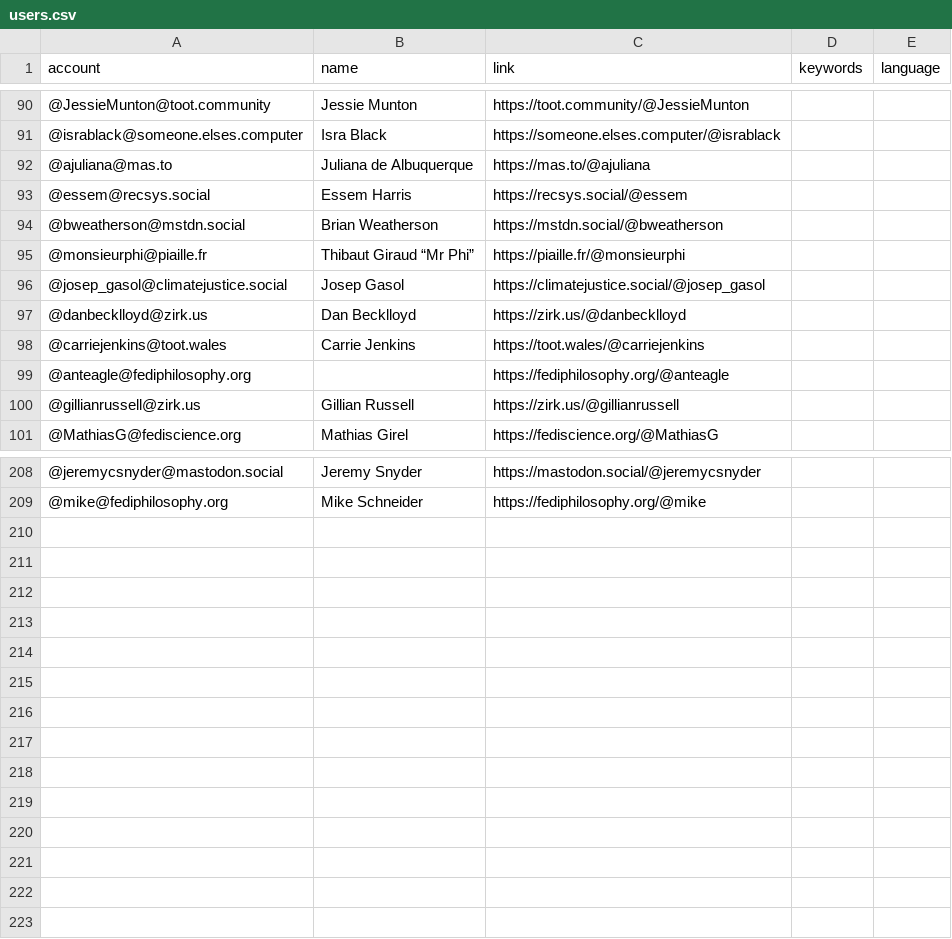
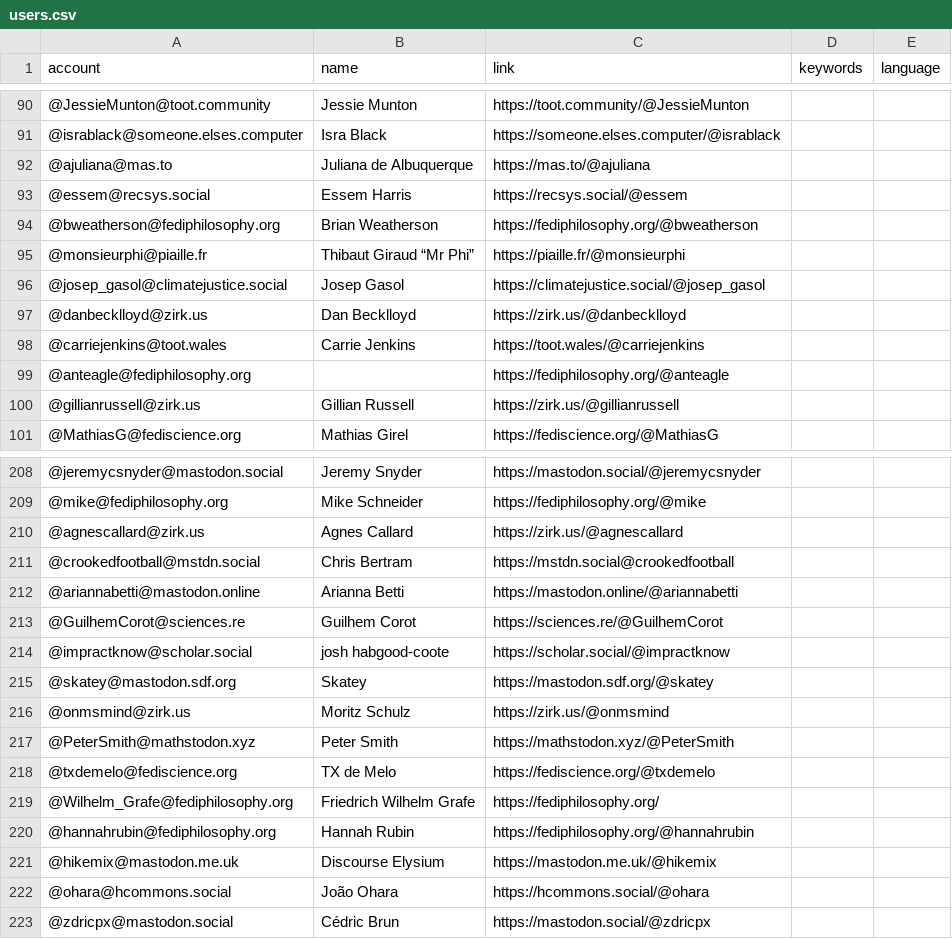
Before and after one commit to florisre/mastodon-iranian-studies, a CSV file: resources/users.csv, drawn as a sheet; only a part is shown, gaps mark what is left out.

Commit message:
Update users.csv

```diff
--- a/resources/users.csv
+++ b/resources/users.csv
@@ -93,3 +93,3 @@ account,name,link,keywords,language
 @essem@recsys.social,Essem Harris,https://recsys.social/@essem
-@bweatherson@mstdn.social,Brian Weatherson,https://mstdn.social/@bweatherson
+@bweatherson@fediphilosophy.org,Brian Weatherson,https://fediphilosophy.org/@bweatherson
 @monsieurphi@piaille.fr,Thibaut Giraud “Mr Phi”,https://piaille.fr/@monsieurphi
@@ -209 +209,15 @@ account,name,link,keywords,language
 @mike@fediphilosophy.org,Mike Schneider,https://fediphilosophy.org/@mike
+@agnescallard@zirk.us,Agnes Callard,https://zirk.us/@agnescallard
+@crookedfootball@mstdn.social,Chris Bertram,https://mstdn.social@crookedfootball
+@ariannabetti@mastodon.online,Arianna Betti,https://mastodon.online/@ariannabetti
+@GuilhemCorot@sciences.re,Guilhem Corot,https://sciences.re/@GuilhemCorot
+@impractknow@scholar.social,josh habgood-coote,https://scholar.social/@impractknow
+@skatey@mastodon.sdf.org,Skatey,https://mastodon.sdf.org/@skatey
+@onmsmind@zirk.us,Moritz Schulz,https://zirk.us/@onmsmind
+@PeterSmith@mathstodon.xyz,Peter Smith,https://mathstodon.xyz/@PeterSmith
+@txdemelo@fediscience.org,TX de Melo,https://fediscience.org/@txdemelo
+@Wilhelm_Grafe@fediphilosophy.org,Friedrich Wilhelm Grafe,https://fediphilosophy.org/
+@hannahrubin@fediphilosophy.org,Hannah Rubin,https://fediphilosophy.org/@hannahrubin
+@hikemix@mastodon.me.uk,Discourse Elysium,https://mastodon.me.uk/@hikemix
+@ohara@hcommons.social,João Ohara,https://hcommons.social/@ohara
+@zdricpx@mastodon.social,Cédric Brun,https://mastodon.social/@zdricpx
```
